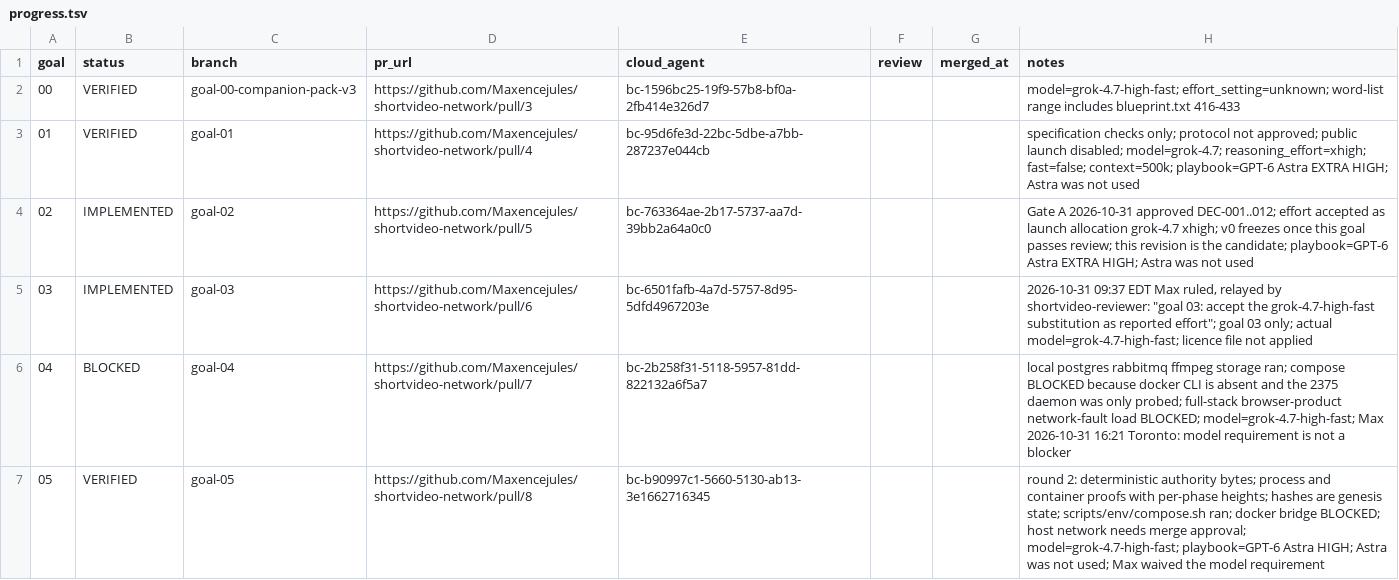
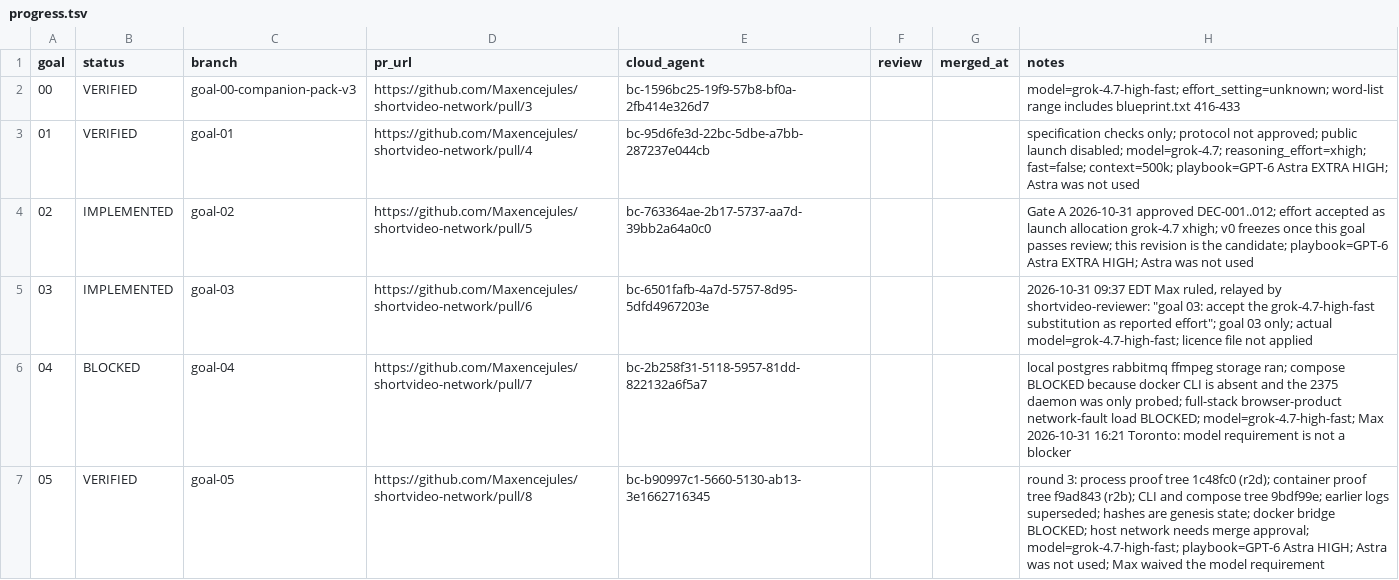
Before and after one commit to Maxencejules/shortvideo-network, a TSV file: docs/progress.tsv, drawn as a sheet.

Commit message:
goal 05: cite each proof on the tree that ran it
Round 3 does not change chain code. The process proof is r2d on
1c48fc0. The container proof is r2b on f9ad843. Round 1 logs are
marked superseded.

Tested-tree: 28c02244edeb228ab2087aed6c09401535687ea0

```diff
--- a/docs/progress.tsv
+++ b/docs/progress.tsv
@@ -6,2 +6,2 @@ goal	status	branch	pr_url	cloud_agent	review	merged_at	notes
 04	BLOCKED	goal-04	https://github.com/Maxencejules/shortvideo-network/pull/7	bc-2b258f31-5118-5957-81dd-822132a6f5a7			local postgres rabbitmq ffmpeg storage ran; compose BLOCKED because docker CLI is absent and the 2375 daemon was only probed; full-stack browser-product network-fault load BLOCKED; model=grok-4.7-high-fast; Max 2026-10-31 16:21 Toronto: model requirement is not a blocker
-05	VERIFIED	goal-05	https://github.com/Maxencejules/shortvideo-network/pull/8	bc-b90997c1-5660-5130-ab13-3e1662716345			round 2: deterministic authority bytes; process and container proofs with per-phase heights; hashes are genesis state; scripts/env/compose.sh ran; docker bridge BLOCKED; host network needs merge approval; model=grok-4.7-high-fast; playbook=GPT-6 Astra HIGH; Astra was not used; Max waived the model requirement
+05	VERIFIED	goal-05	https://github.com/Maxencejules/shortvideo-network/pull/8	bc-b90997c1-5660-5130-ab13-3e1662716345			round 3: process proof tree 1c48fc0 (r2d); container proof tree f9ad843 (r2b); CLI and compose tree 9bdf99e; earlier logs superseded; hashes are genesis state; docker bridge BLOCKED; host network needs merge approval; model=grok-4.7-high-fast; playbook=GPT-6 Astra HIGH; Astra was not used; Max waived the model requirement
```
Also changed, not shown: 2 other files.
